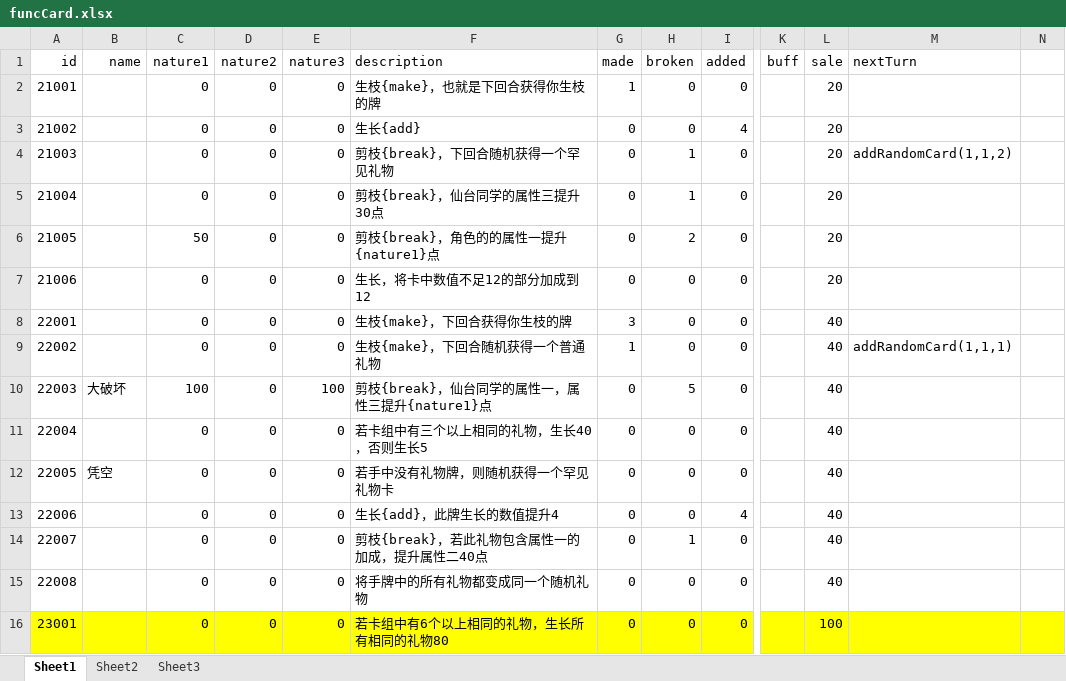
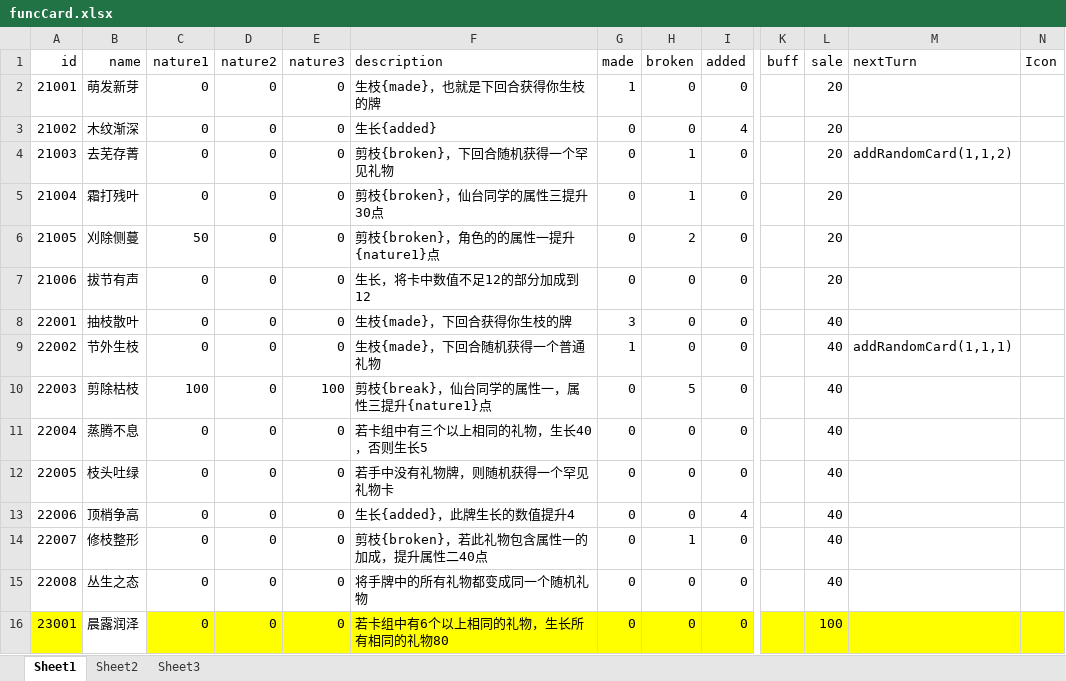
Before and after one commit to Tasrovy/projectG, an Excel workbook: funcCard.xlsx, sheet Sheet1, drawn as a sheet; only a part is shown, gaps mark what is left out; values as stored, in another font and other column widths than the file's, no borders; the diff names each change by its address in the sheet, - before the commit and + after, or states it on an @@ line.

```diff
--- a/funcCard.xlsx (sheet Sheet1)
+++ b/funcCard.xlsx (sheet Sheet1)
-N1: (empty)
+N1: Icon
-B2 (name): (empty)
+B2 (name): 萌发新芽
-F2 (description): 生枝{make}，也就是下回合获得你生枝的牌
+F2 (description): 生枝{made}，也就是下回合获得你生枝的牌
-B3 (name): (empty)
+B3 (name): 木纹渐深
-F3 (description): 生长{add}
+F3 (description): 生长{added}
-B4 (name): (empty)
+B4 (name): 去芜存菁
-F4 (description): 剪枝{break}，下回合随机获得一个罕见礼物
+F4 (description): 剪枝{broken}，下回合随机获得一个罕见礼物
-B5 (name): (empty)
+B5 (name): 霜打残叶
-F5 (description): 剪枝{break}，仙台同学的属性三提升30点
+F5 (description): 剪枝{broken}，仙台同学的属性三提升30点
-B6 (name): (empty)
+B6 (name): 刈除侧蔓
-F6 (description): 剪枝{break}，角色的的属性一提升{nature1}点
+F6 (description): 剪枝{broken}，角色的的属性一提升{nature1}点
-B7 (name): (empty)
+B7 (name): 拔节有声
-B8 (name): (empty)
+B8 (name): 抽枝散叶
-F8 (description): 生枝{make}，下回合获得你生枝的牌
+F8 (description): 生枝{made}，下回合获得你生枝的牌
-B9 (name): (empty)
+B9 (name): 节外生枝
-F9 (description): 生枝{make}，下回合随机获得一个普通礼物
+F9 (description): 生枝{made}，下回合随机获得一个普通礼物
-B10 (name): 大破坏
+B10 (name): 剪除枯枝
-B11 (name): (empty)
+B11 (name): 蒸腾不息
-B12 (name): 凭空
+B12 (name): 枝头吐绿
-B13 (name): (empty)
+B13 (name): 顶梢争高
-F13 (description): 生长{add}，此牌生长的数值提升4
+F13 (description): 生长{added}，此牌生长的数值提升4
-B14 (name): (empty)
+B14 (name): 修枝整形
-F14 (description): 剪枝{break}，若此礼物包含属性一的加成，提升属性二40点
+F14 (description): 剪枝{broken}，若此礼物包含属性一的加成，提升属性二40点
-B15 (name): (empty)
+B15 (name): 丛生之态
-B16 (name): (empty)
+B16 (name): 晨露润泽
-B16 fill: #FFFF00
+B16 fill: none
```
Also changed, not shown: eventCard.xlsx, giftCard.xlsx, 1 other file.
